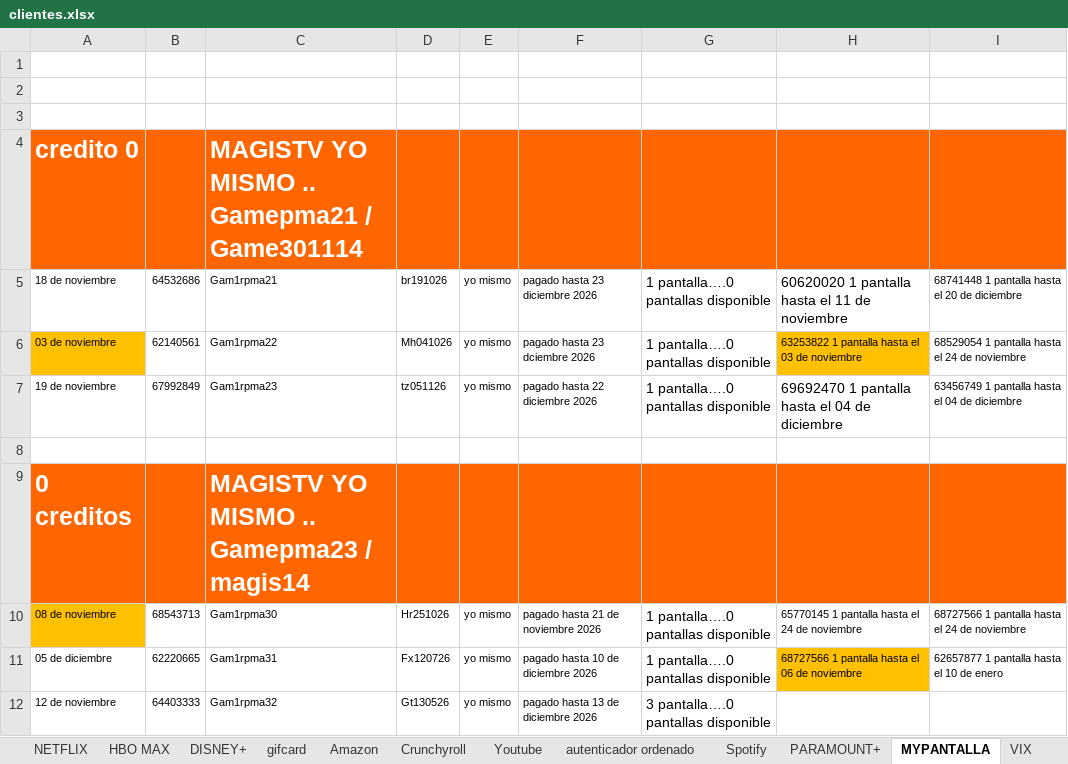
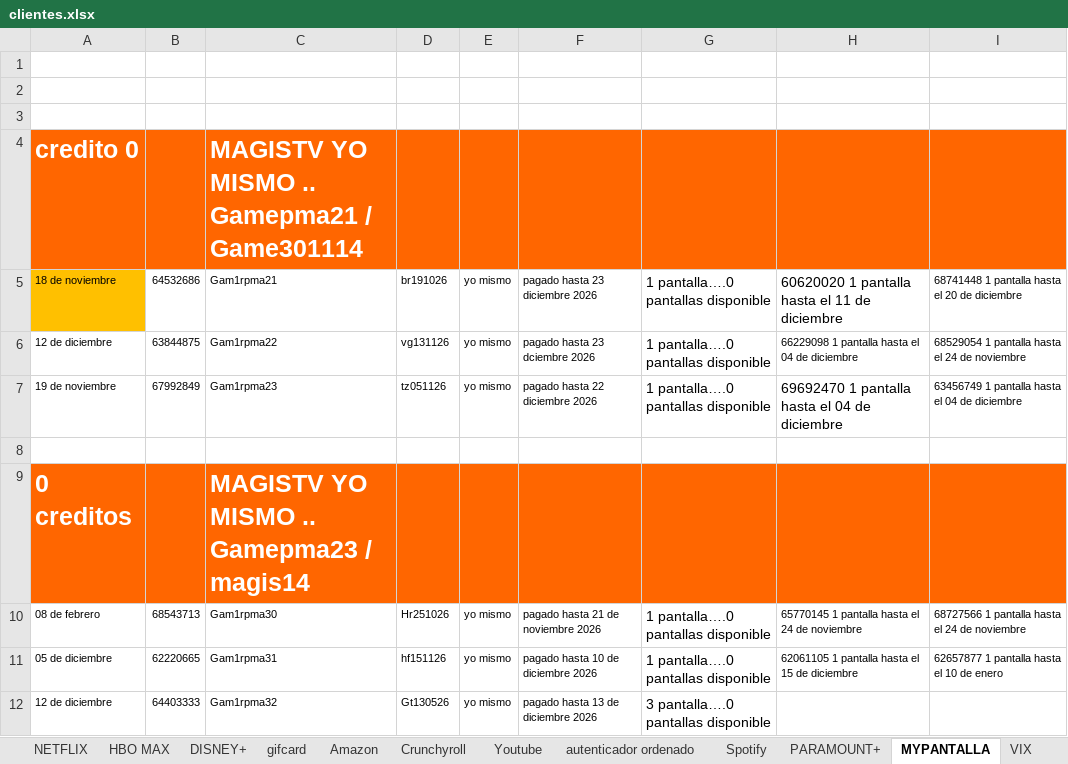
Before and after one commit to andresperea4215-beep/netflix-server, an Excel workbook: clientes.xlsx, sheet MYPANTALLA, drawn as a sheet; only a part is shown; values as stored, in another font and other column widths than the file's, no borders; charts and pictures not drawn; the diff covers the shown part only; the diff names each change by its address in the sheet, - before the commit and + after, or states it on an @@ line.

```diff
--- a/clientes.xlsx (sheet MYPANTALLA)
+++ b/clientes.xlsx (sheet MYPANTALLA)
-A5 fill: none
+A5 fill: #FFC000
-H5: 60620020 1 pantalla hasta el 11 de noviembre
+H5: 60620020 1 pantalla hasta el 11 de diciembre
-A6: 03 de noviembre
+A6: 12 de diciembre
-A6 fill: #FFC000
+A6 fill: none
-B6: 62140561
+B6: 63844875
-D6: Mh041026
+D6: vg131126
-H6: 63253822 1 pantalla hasta el 03 de noviembre
+H6: 66229098 1 pantalla hasta el 04 de diciembre
-H6 fill: #FFC000
+H6 fill: none
-A10: 08 de noviembre
+A10: 08 de febrero
-A10 fill: #FFC000
+A10 fill: none
-D11: Fx120726
+D11: hf151126
-H11: 68727566 1 pantalla hasta el 06 de noviembre
+H11: 62061105 1 pantalla hasta el 15 de diciembre
-H11 fill: #FFC000
+H11 fill: none
-A12: 12 de noviembre
+A12: 12 de diciembre
```
Also changed, not shown: 1 added row, 1 removed row, 4 edited cells and cell formats elsewhere in this sheet, sheet NETFLIX, sheet DISNEY+, sheet Spotify, sheet Amazon, sheet HBO MAX, sheet Crunchyroll, 4 more sheets, charts or pictures.
